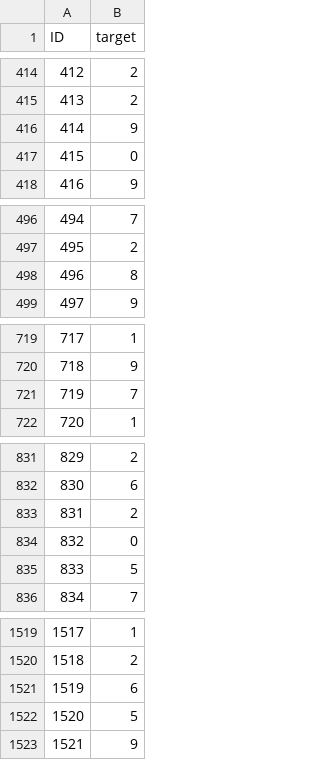
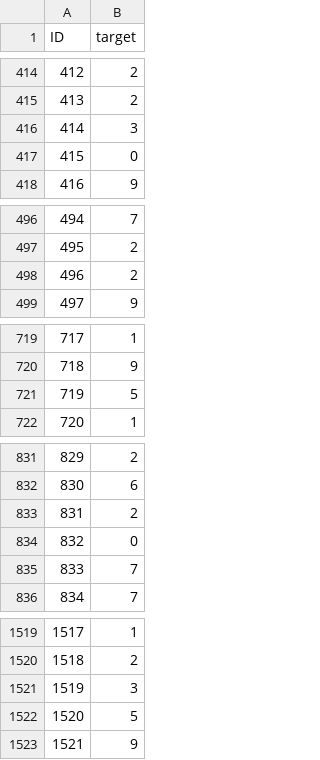
Before and after one commit to Dan-works-on-stuff/Neural-Networks-2025-RaduDan, a CSV file: Lab03/submission.csv, drawn as a sheet; only a part is shown, gaps mark what is left out; the diff covers the shown part only.

```diff
--- a/Lab03/submission.csv
+++ b/Lab03/submission.csv
@@ -415,3 +415,3 @@ ID,target
 413,2
-414,9
+414,3
 415,0
@@ -497,3 +497,3 @@ ID,target
 495,2
-496,8
+496,2
 497,9
@@ -720,3 +720,3 @@ ID,target
 718,9
-719,7
+719,5
 720,1
@@ -834,3 +834,3 @@ ID,target
 832,0
-833,5
+833,7
 834,7
@@ -1520,3 +1520,3 @@ ID,target
 1518,2
-1519,6
+1519,3
 1520,5
```
Also changed, not shown: 31 edited cells elsewhere in this file, 1 other file.
